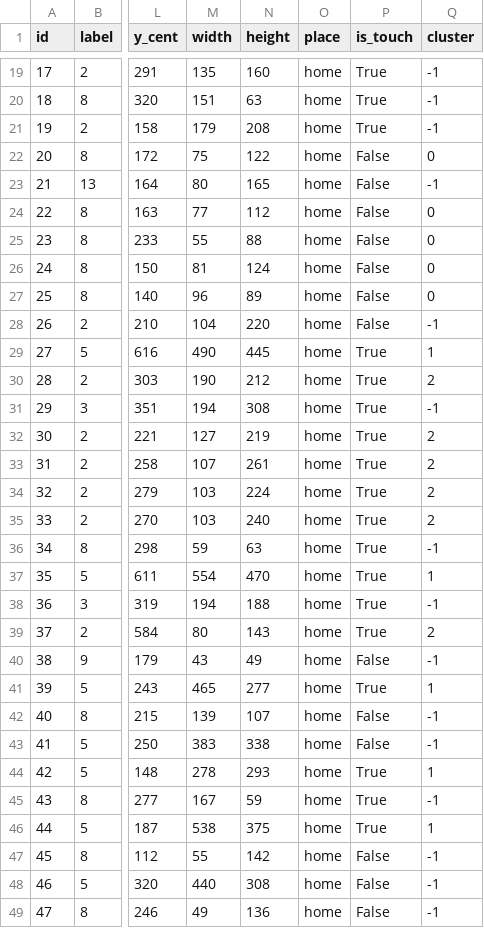
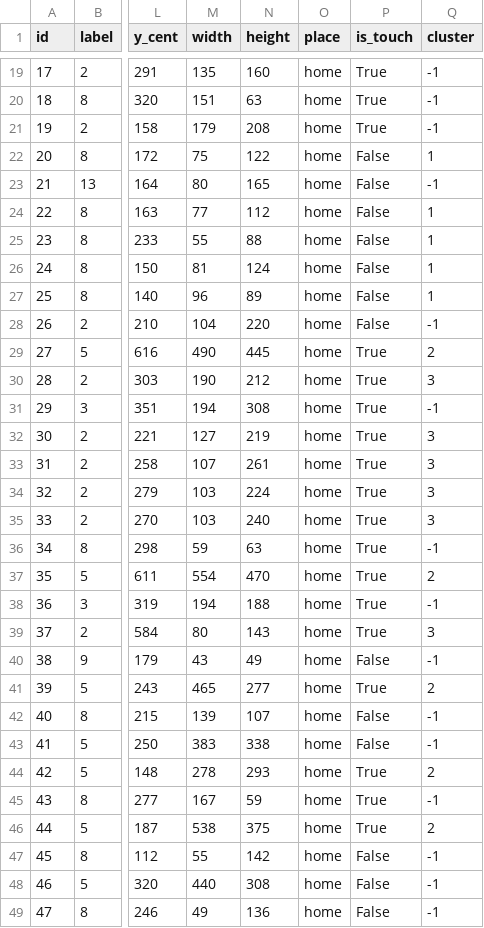
Before and after one commit to mtanaka1117/thing2vec, a CSV file: dbscan_cluster.csv, drawn as a sheet; only a part is shown, gaps mark what is left out; the diff covers the shown part only; the diff names each change by its address in the sheet, - before the commit and + after, or states it on an @@ line.

```diff
--- a/dbscan_cluster.csv
+++ b/dbscan_cluster.csv
-Q22 (cluster): 0
+Q22 (cluster): 1
-Q24:Q27 (cluster): 0
+Q24:Q27 (cluster): 1
-Q29 (cluster): 1
+Q29 (cluster): 2
-Q30 (cluster): 2
+Q30 (cluster): 3
-Q32:Q35 (cluster): 2
+Q32:Q35 (cluster): 3
-Q37 (cluster): 1
+Q37 (cluster): 2
-Q39 (cluster): 2
+Q39 (cluster): 3
-Q41 (cluster): 1
+Q41 (cluster): 2
-Q44 (cluster): 1
+Q44 (cluster): 2
-Q46 (cluster): 1
+Q46 (cluster): 2
```
Also changed, not shown: 28 edited cells elsewhere in this file, kmeans_cluster.csv, 10 other files.
